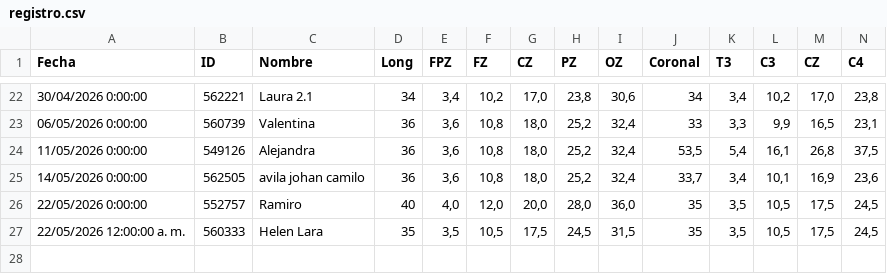
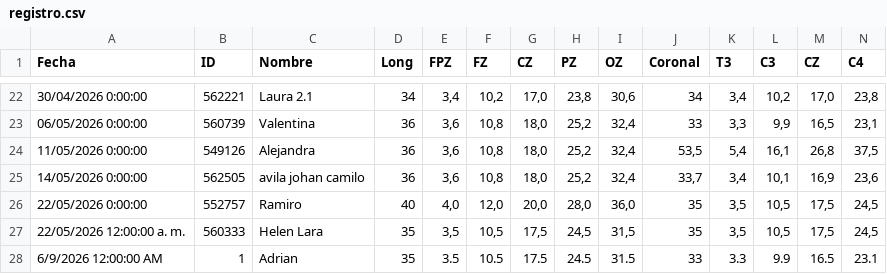
Before and after one commit to cesarl131481/csv-backend-vercel, a CSV file: registro.csv, drawn as a sheet; only a part is shown, gaps mark what is left out; rows hold the shown columns only; the diff names each change by its address in the sheet, - before the commit and + after, or states it on an @@ line.

Commit message:
append registro.csv

```diff
--- a/registro.csv
+++ b/registro.csv
+row 28: 6/9/2026 12:00:00 AM | 1 | Adrian | 35 | 3.5 | 10.5 | 17.5 | 24.5 | 31.5 | 33 | 3.3 | 9.9 | 16.5 | 23.1
```
